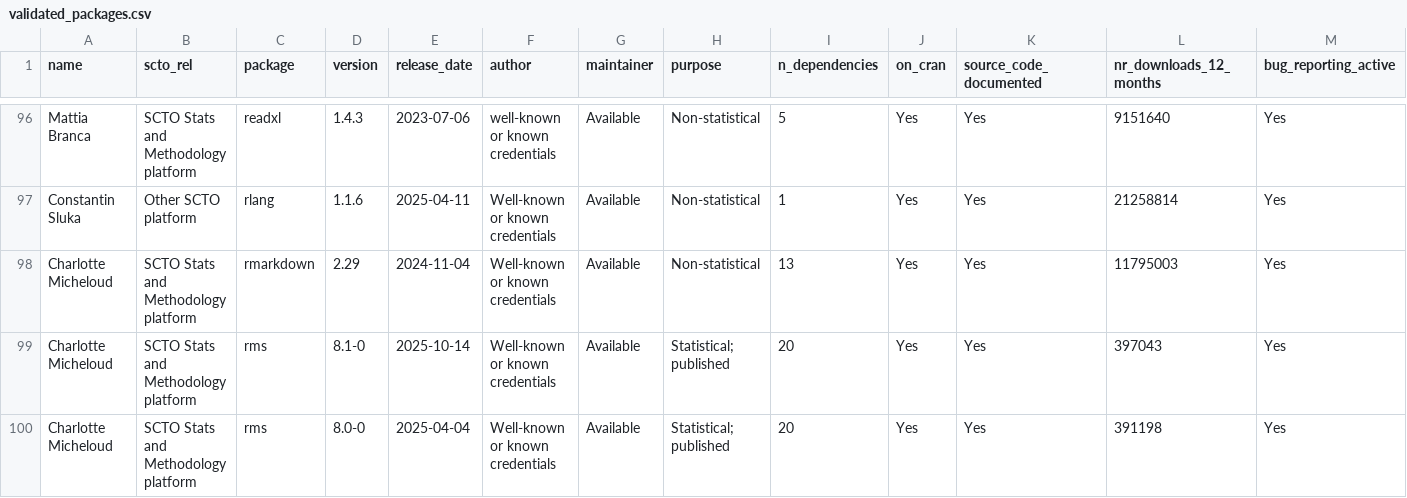
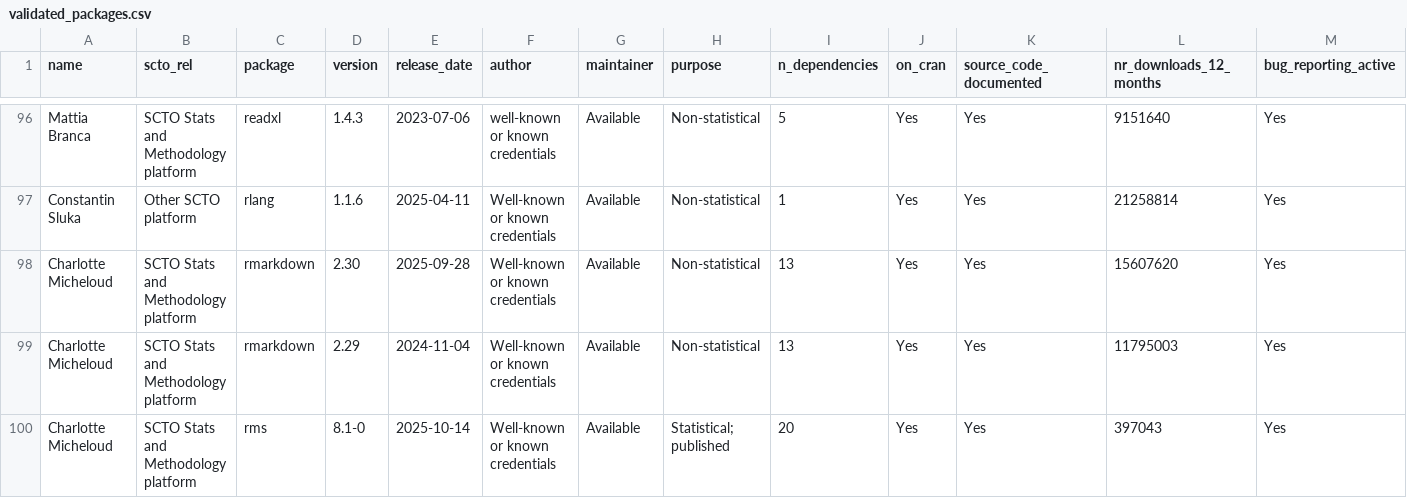
Before and after one commit to SwissClinicalTrialOrganisation/validation_platform, a CSV file: tables/validated_packages.csv, drawn as a sheet; only a part is shown, gaps mark what is left out; the shorter side is filled out with more unchanged rows; rows hold the shown columns only; the diff names each change by its address in the sheet, - before the commit and + after, or states it on an @@ line.

Commit message:
add new packages

```diff
--- a/tables/validated_packages.csv
+++ b/tables/validated_packages.csv
+row 98: Charlotte Micheloud | SCTO Stats and Methodology platform | rmarkdown | 2.30 | 2025-09-28 | Well-known or known credentials | Available | Non-statistical | 13 | Yes | Yes | 15607620 | Yes
```
